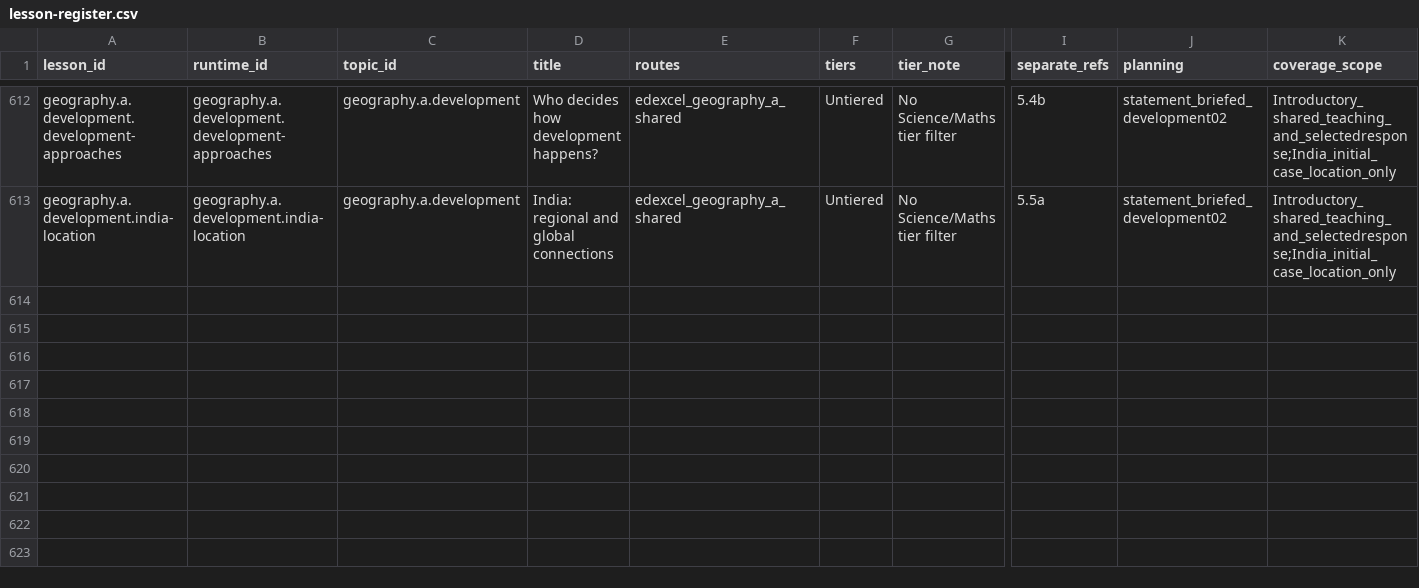
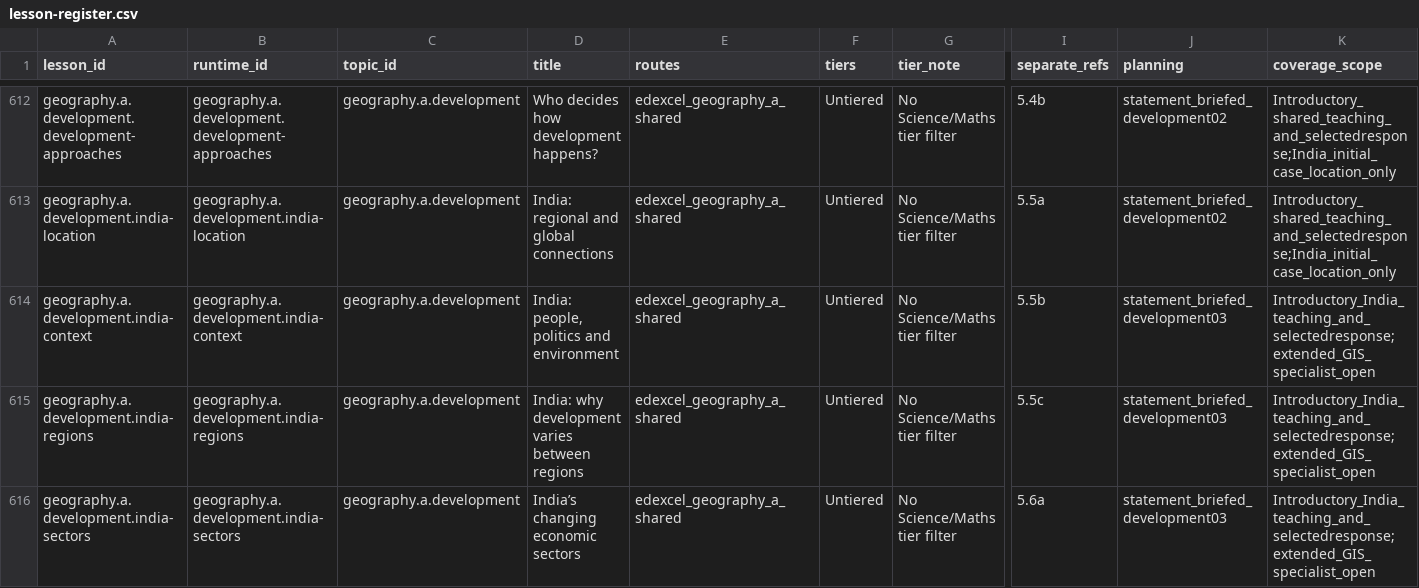
Before and after one commit to adamscourfield/crashcourse, a CSV file: curriculum/lesson-register.csv, drawn as a sheet; only a part is shown, gaps mark what is left out; rows hold the shown columns only; the diff covers the shown part only; the diff names each change by its address in the sheet, - before the commit and + after, or states it on an @@ line.

Commit message:
Add five India context and economic change lessons

```diff
--- a/curriculum/lesson-register.csv
+++ b/curriculum/lesson-register.csv
+row 614: geography.a.development.india-context | geography.a.development.india-context | geography.a.development | India: people, politics and environment | edexcel_geography_a_shared | Untiered | No Science/Maths tier filter | 5.5b | statement_briefed_development03 | Introductory_India_teaching_and_selectedresponse;extended_GIS_specialist_open
+row 615: geography.a.development.india-regions | geography.a.development.india-regions | geography.a.development | India: why development varies between regions | edexcel_geography_a_shared | Untiered | No Science/Maths tier filter | 5.5c | statement_briefed_development03 | Introductory_India_teaching_and_selectedresponse;extended_GIS_specialist_open
+row 616: geography.a.development.india-sectors | geography.a.development.india-sectors | geography.a.development | India’s changing economic sectors | edexcel_geography_a_shared | Untiered | No Science/Maths tier filter | 5.6a | statement_briefed_development03 | Introductory_India_teaching_and_selectedresponse;extended_GIS_specialist_open
```
Also changed, not shown: 2 added rows and 7 edited cells elsewhere in this file, curriculum/geography-a-integrated-skills.csv, curriculum/geography-a-requirements.csv, 19 other files.
